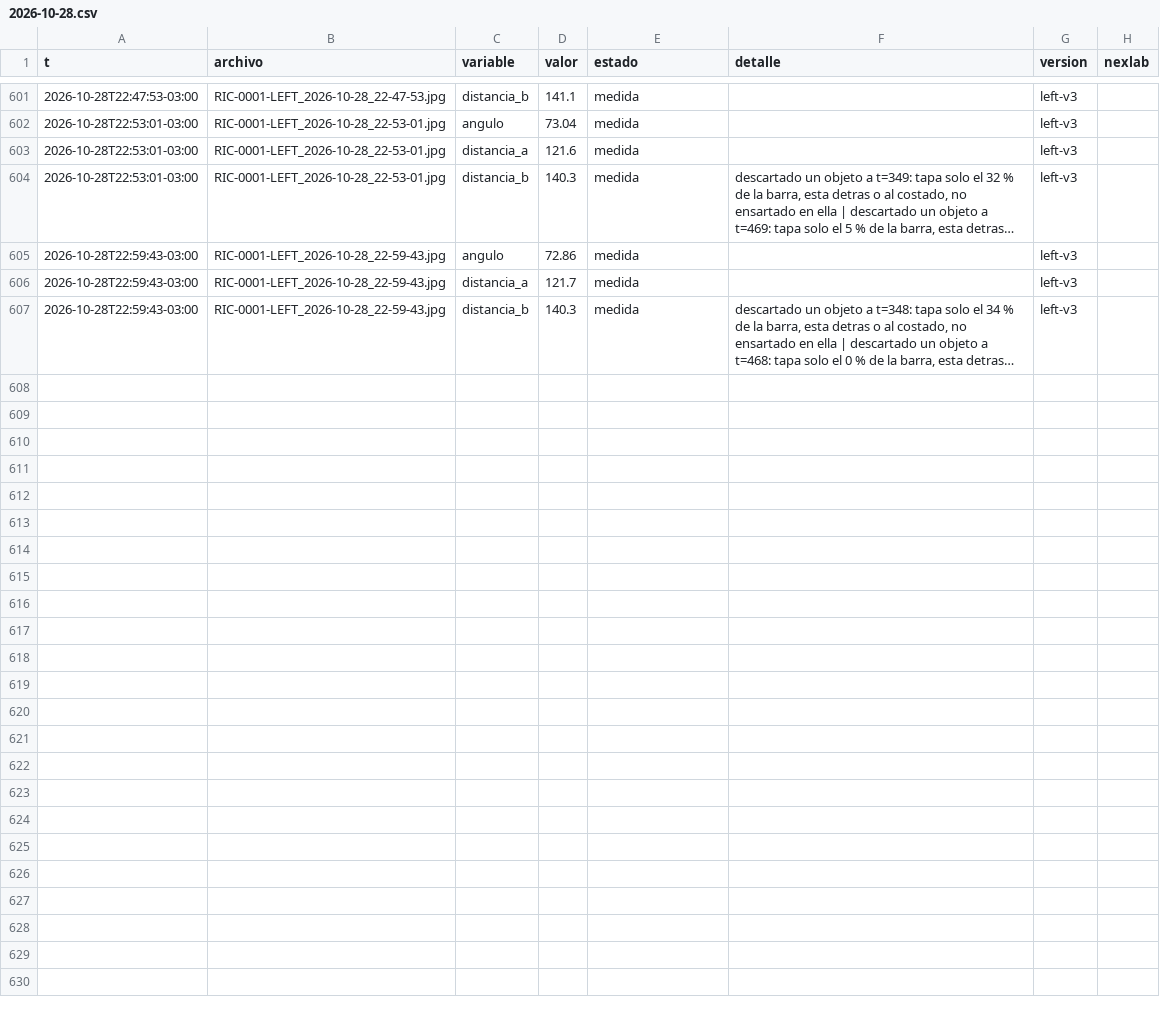
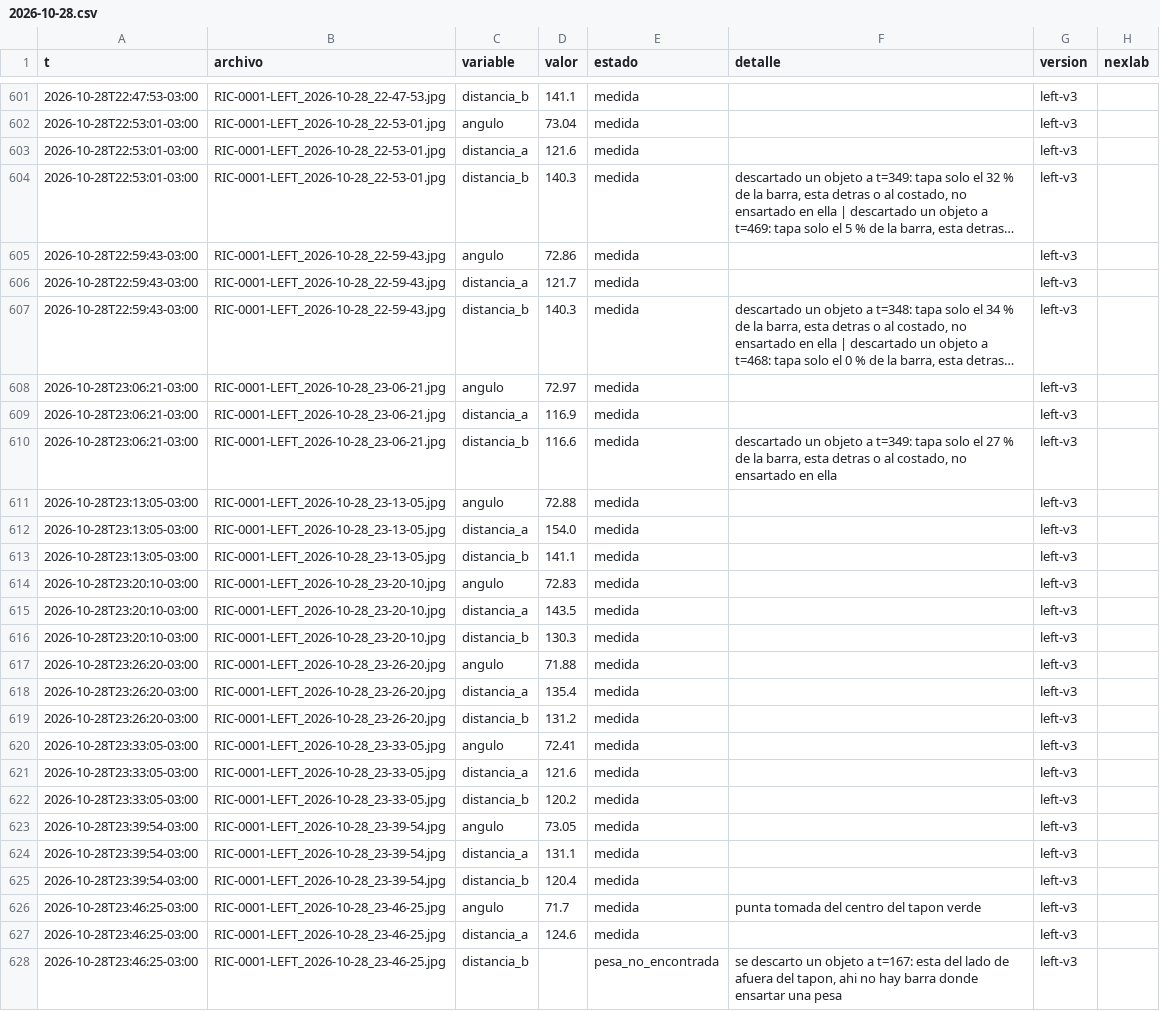
Before and after one commit to Andyyff/tesis-saman, a CSV file: datos/lecturas/left/2026-10-28.csv, drawn as a sheet; only a part is shown, gaps mark what is left out; long unchanged cells end in …; the diff names each change by its address in the sheet, - before the commit and + after, or states it on an @@ line.

```diff
--- a/datos/lecturas/left/2026-10-28.csv
+++ b/datos/lecturas/left/2026-10-28.csv
+row 608: 2026-10-28T23:06:21-03:00 | RIC-0001-LEFT_2026-10-28_23-06-21.jpg | angulo | 72.97 | medida |  | left-v3
+row 609: 2026-10-28T23:06:21-03:00 | RIC-0001-LEFT_2026-10-28_23-06-21.jpg | distancia_a | 116.9 | medida |  | left-v3
+row 610: 2026-10-28T23:06:21-03:00 | RIC-0001-LEFT_2026-10-28_23-06-21.jpg | distancia_b | 116.6 | medida | descartado un objeto a t=349: tapa solo el 27 % de la barra, esta detras o al costado, no ensartado en ella | left-v3
+row 611: 2026-10-28T23:13:05-03:00 | RIC-0001-LEFT_2026-10-28_23-13-05.jpg | angulo | 72.88 | medida |  | left-v3
+row 612: 2026-10-28T23:13:05-03:00 | RIC-0001-LEFT_2026-10-28_23-13-05.jpg | distancia_a | 154.0 | medida |  | left-v3
+row 613: 2026-10-28T23:13:05-03:00 | RIC-0001-LEFT_2026-10-28_23-13-05.jpg | distancia_b | 141.1 | medida |  | left-v3
+row 614: 2026-10-28T23:20:10-03:00 | RIC-0001-LEFT_2026-10-28_23-20-10.jpg | angulo | 72.83 | medida |  | left-v3
+row 615: 2026-10-28T23:20:10-03:00 | RIC-0001-LEFT_2026-10-28_23-20-10.jpg | distancia_a | 143.5 | medida |  | left-v3
+row 616: 2026-10-28T23:20:10-03:00 | RIC-0001-LEFT_2026-10-28_23-20-10.jpg | distancia_b | 130.3 | medida |  | left-v3
+row 617: 2026-10-28T23:26:20-03:00 | RIC-0001-LEFT_2026-10-28_23-26-20.jpg | angulo | 71.88 | medida |  | left-v3
+row 618: 2026-10-28T23:26:20-03:00 | RIC-0001-LEFT_2026-10-28_23-26-20.jpg | distancia_a | 135.4 | medida |  | left-v3
+row 619: 2026-10-28T23:26:20-03:00 | RIC-0001-LEFT_2026-10-28_23-26-20.jpg | distancia_b | 131.2 | medida |  | left-v3
+row 620: 2026-10-28T23:33:05-03:00 | RIC-0001-LEFT_2026-10-28_23-33-05.jpg | angulo | 72.41 | medida |  | left-v3
+row 621: 2026-10-28T23:33:05-03:00 | RIC-0001-LEFT_2026-10-28_23-33-05.jpg | distancia_a | 121.6 | medida |  | left-v3
+row 622: 2026-10-28T23:33:05-03:00 | RIC-0001-LEFT_2026-10-28_23-33-05.jpg | distancia_b | 120.2 | medida |  | left-v3
+row 623: 2026-10-28T23:39:54-03:00 | RIC-0001-LEFT_2026-10-28_23-39-54.jpg | angulo | 73.05 | medida |  | left-v3
+row 624: 2026-10-28T23:39:54-03:00 | RIC-0001-LEFT_2026-10-28_23-39-54.jpg | distancia_a | 131.1 | medida |  | left-v3
+row 625: 2026-10-28T23:39:54-03:00 | RIC-0001-LEFT_2026-10-28_23-39-54.jpg | distancia_b | 120.4 | medida |  | left-v3
+row 626: 2026-10-28T23:46:25-03:00 | RIC-0001-LEFT_2026-10-28_23-46-25.jpg | angulo | 71.7 | medida | punta tomada del centro del tapon verde | left-v3
+row 627: 2026-10-28T23:46:25-03:00 | RIC-0001-LEFT_2026-10-28_23-46-25.jpg | distancia_a | 124.6 | medida |  | left-v3
+row 628: 2026-10-28T23:46:25-03:00 | RIC-0001-LEFT_2026-10-28_23-46-25.jpg | distancia_b |  | pesa_no_encontrada | se descarto un objeto a t=167: esta del lado de afuera del tapon, ahi no hay barra donde ensartar una pesa | left-v3
```
Also changed, not shown: datos/lecturas/amp/2026-10-28.csv, datos/lecturas/clima/2026-10-28.csv, 8 other files.
